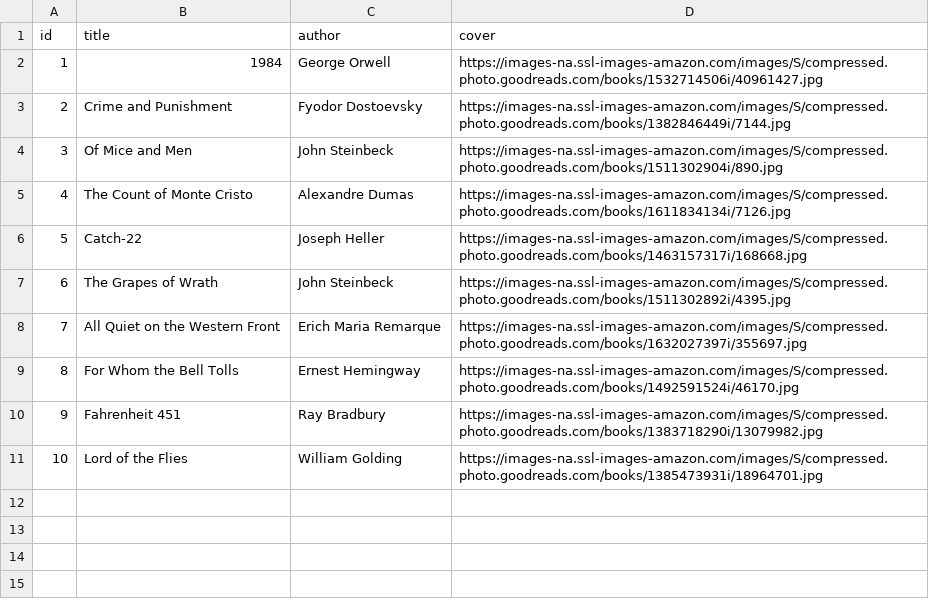
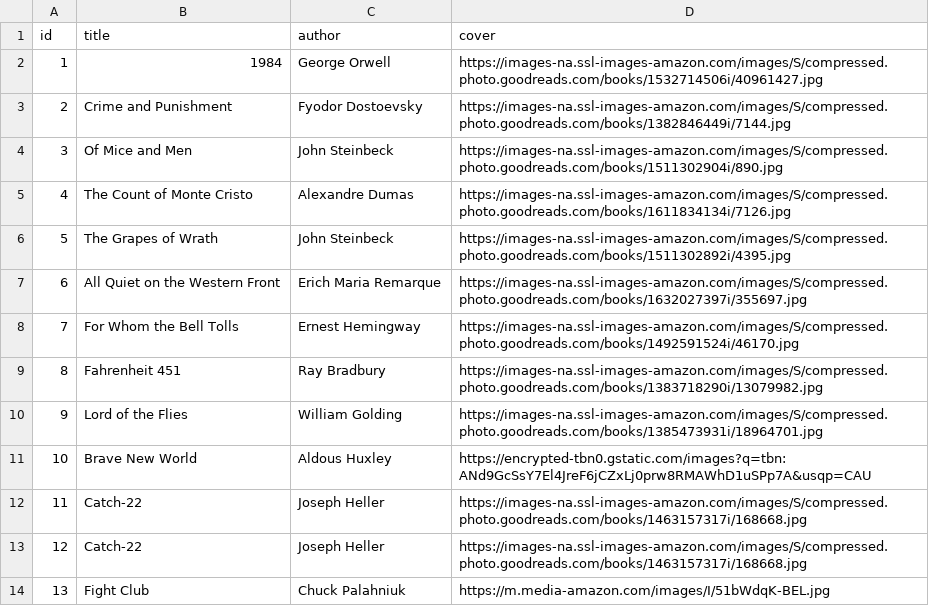
Before and after one commit to mfouquier/sdi-blended-workshop-express-scaffold, a CSV file: dummy.csv, drawn as a sheet; addresses are those after the commit; the diff names each change by its address in the sheet, - before the commit and + after, or states it on an @@ line.

```diff
--- a/dummy.csv
+++ b/dummy.csv
@@ column A (id) renumbered between rows 6 and 10 @@
+row 11: 10 | Brave New World | Aldous Huxley | https://encrypted-tbn0.gstatic.com/images?q=tbn:ANd9GcSsY7El4JreF6jCZxLj0prw8RMAWhD1uSPp7A&usqp=CAU
@@ row 6 moved to row 12: 11 @@
+row 13: 12 | Catch-22 | Joseph Heller | https://images-na.ssl-images-amazon.com/images/S/compressed.photo.goodreads.com/books/1463157317i/168668.jpg
+row 14: 13 | Fight Club | Chuck Palahniuk | https://m.media-amazon.com/images/I/51bWdqK-BEL.jpg
```
Also changed, not shown: 10 other files.
